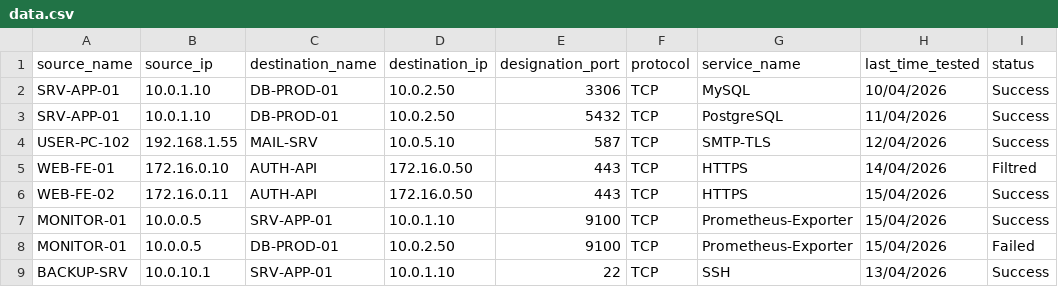
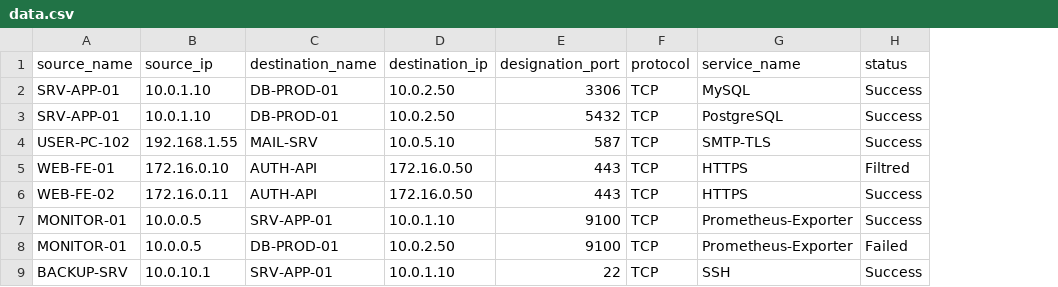
Before and after one commit to Bastien-Lalande-CDA/OTF, a CSV file: data/data.csv, drawn as a sheet; only a part is shown; the diff names each change by its address in the sheet, - before the commit and + after, or states it on an @@ line.

```diff
--- a/data/data.csv
+++ b/data/data.csv
-column H (last_time_tested), rows 2-9: 10/04/2026 | 11/04/2026 | 12/04/2026 | 14/04/2026 | 15/04/2026 | 15/04/2026 | 15/04/2026 | 13/04/2026
```
Also changed, not shown: data/bigWeb.csv, 4 other files.
